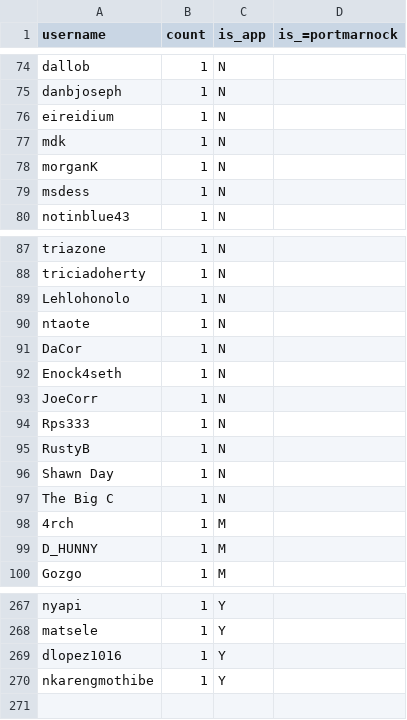
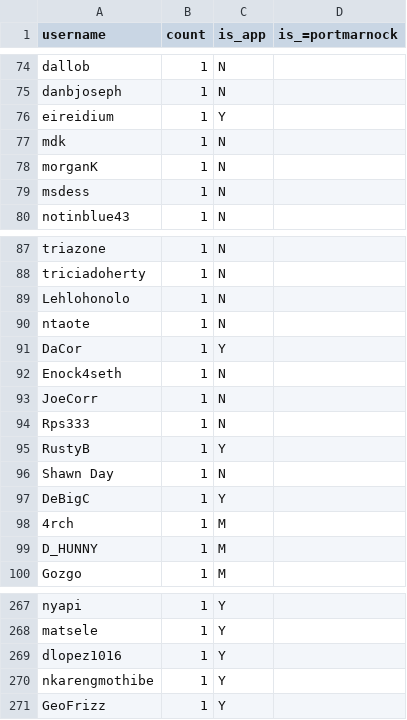
Before and after one commit to rustyb/osm-meta-util, a CSV file: data/lesotho/app_unames.csv, drawn as a sheet; only a part is shown, gaps mark what is left out.

```diff
--- a/data/lesotho/app_unames.csv
+++ b/data/lesotho/app_unames.csv
@@ -75,3 +75,3 @@ dallob,1,N,
 danbjoseph,1,N,
-eireidium,1,N,
+eireidium,1,Y,
 mdk,1,N,
@@ -90,3 +90,3 @@ Lehlohonolo,1,N,
 ntaote,1,N,
-DaCor,1,N,
+DaCor,1,Y,
 Enock4seth,1,N,
@@ -94,5 +94,5 @@ JoeCorr,1,N,
 Rps333,1,N,
-RustyB,1,N,
+RustyB,1,Y,
 Shawn Day,1,N,
-The Big C,1,N,
+DeBigC,1,Y,
 4rch,1,M,
@@ -270 +270,2 @@ dlopez1016,1,Y,
 nkarengmothibe,1,Y,
+GeoFrizz,1,Y
```
Also changed, not shown: app_total_edits_by_type.csv, montly_app_tracking.csv, 2 other files.
